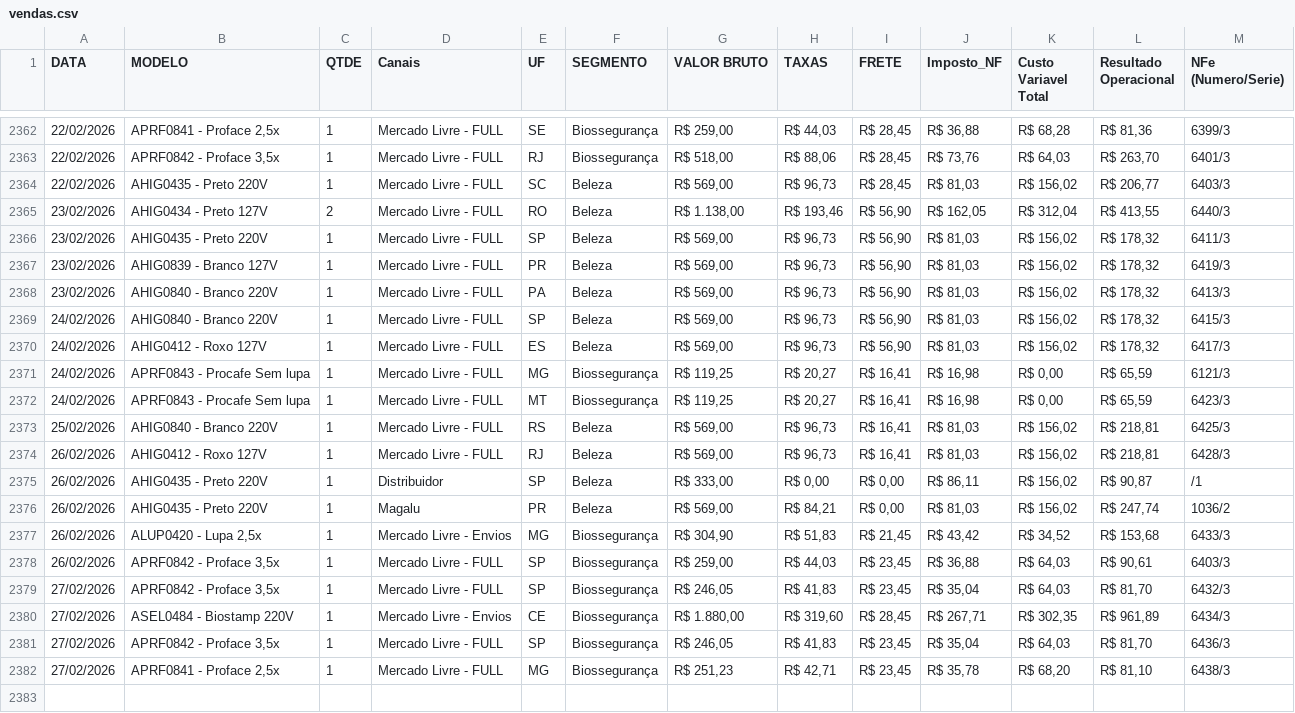
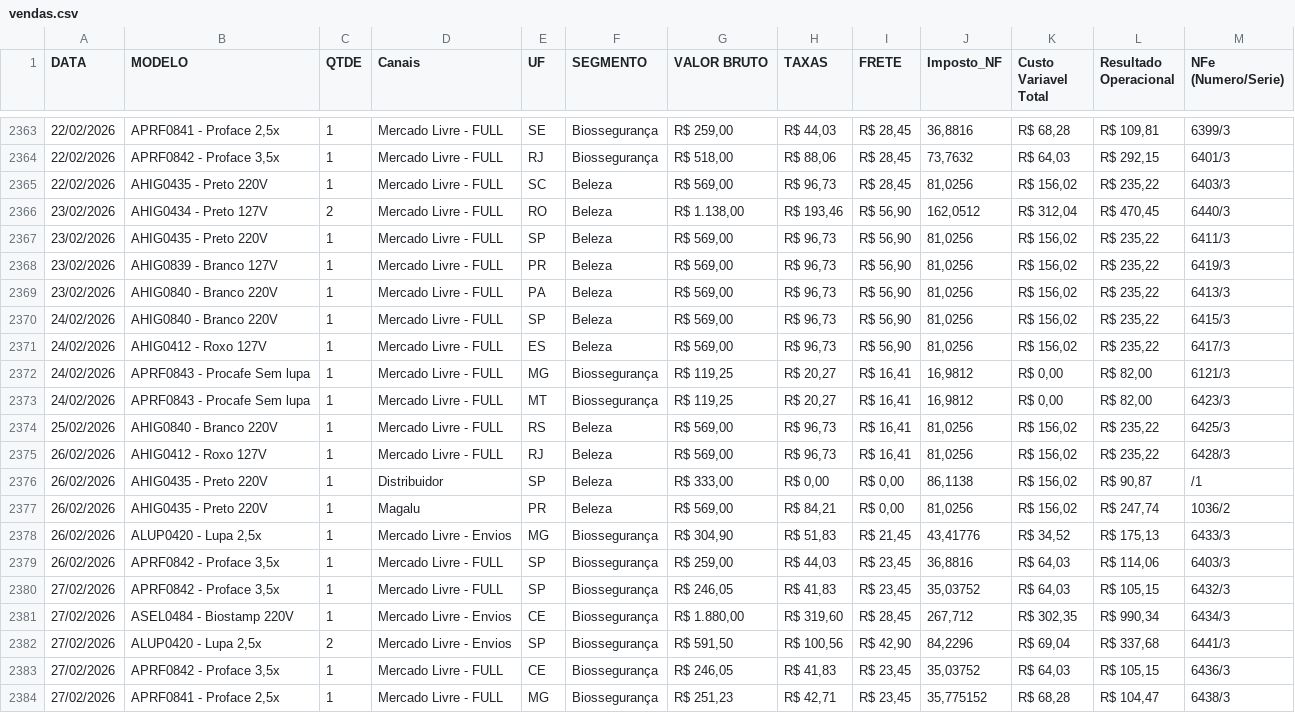
Before and after one commit to shiva-bioart/dashboard, a CSV file: vendas.csv, drawn as a sheet; only a part is shown, gaps mark what is left out; addresses are those after the commit; the diff covers the shown part only; the diff names each change by its address in the sheet, - before the commit and + after, or states it on an @@ line.

```diff
--- a/vendas.csv
+++ b/vendas.csv
-J2363 (Imposto_NF): R$ 36,88
+J2363 (Imposto_NF): 36,8816
-L2363 (Resultado Operacional): R$ 81,36
+L2363 (Resultado Operacional): R$ 109,81
-J2364 (Imposto_NF): R$ 73,76
+J2364 (Imposto_NF): 73,7632
-L2364 (Resultado Operacional): R$ 263,70
+L2364 (Resultado Operacional): R$ 292,15
-J2365 (Imposto_NF): R$ 81,03
+J2365 (Imposto_NF): 81,0256
-L2365 (Resultado Operacional): R$ 206,77
+L2365 (Resultado Operacional): R$ 235,22
-J2366 (Imposto_NF): R$ 162,05
+J2366 (Imposto_NF): 162,0512
-L2366 (Resultado Operacional): R$ 413,55
+L2366 (Resultado Operacional): R$ 470,45
-J2367:J2371 (Imposto_NF): R$ 81,03
+J2367:J2371 (Imposto_NF): 81,0256
-L2367:L2371 (Resultado Operacional): R$ 178,32
+L2367:L2371 (Resultado Operacional): R$ 235,22
-J2372:J2373 (Imposto_NF): R$ 16,98
+J2372:J2373 (Imposto_NF): 16,9812
-L2372:L2373 (Resultado Operacional): R$ 65,59
+L2372:L2373 (Resultado Operacional): R$ 82,00
-J2374:J2375 (Imposto_NF): R$ 81,03
+J2374:J2375 (Imposto_NF): 81,0256
-L2374:L2375 (Resultado Operacional): R$ 218,81
+L2374:L2375 (Resultado Operacional): R$ 235,22
-J2376 (Imposto_NF): R$ 86,11
+J2376 (Imposto_NF): 86,1138
-J2377 (Imposto_NF): R$ 81,03
+J2377 (Imposto_NF): 81,0256
-J2378 (Imposto_NF): R$ 43,42
+J2378 (Imposto_NF): 43,41776
-L2378 (Resultado Operacional): R$ 153,68
+L2378 (Resultado Operacional): R$ 175,13
-J2379 (Imposto_NF): R$ 36,88
+J2379 (Imposto_NF): 36,8816
-L2379 (Resultado Operacional): R$ 90,61
+L2379 (Resultado Operacional): R$ 114,06
-J2380 (Imposto_NF): R$ 35,04
+J2380 (Imposto_NF): 35,03752
-L2380 (Resultado Operacional): R$ 81,70
+L2380 (Resultado Operacional): R$ 105,15
-J2381 (Imposto_NF): R$ 267,71
+J2381 (Imposto_NF): 267,712
-L2381 (Resultado Operacional): R$ 961,89
+L2381 (Resultado Operacional): R$ 990,34
+row 2382: 27/02/2026 | ALUP0420 - Lupa 2,5x | 2 | Mercado Livre - Envios | SP | Biossegurança | R$ 591,50 | R$ 100,56 | R$ 42,90 | 84,2296 | R$ 69,04 | R$ 337,68 | 6441/3
-E2383 (UF): SP
+E2383 (UF): CE
-J2383 (Imposto_NF): R$ 35,04
+J2383 (Imposto_NF): 35,03752
-L2383 (Resultado Operacional): R$ 81,70
+L2383 (Resultado Operacional): R$ 105,15
-J2384 (Imposto_NF): R$ 35,78
+J2384 (Imposto_NF): 35,775152
-K2384 (Custo Variavel Total): R$ 68,20
+K2384 (Custo Variavel Total): R$ 68,28
-L2384 (Resultado Operacional): R$ 81,10
+L2384 (Resultado Operacional): R$ 104,47
```
Also changed, not shown: 1 added row and 101 edited cells elsewhere in this file.
